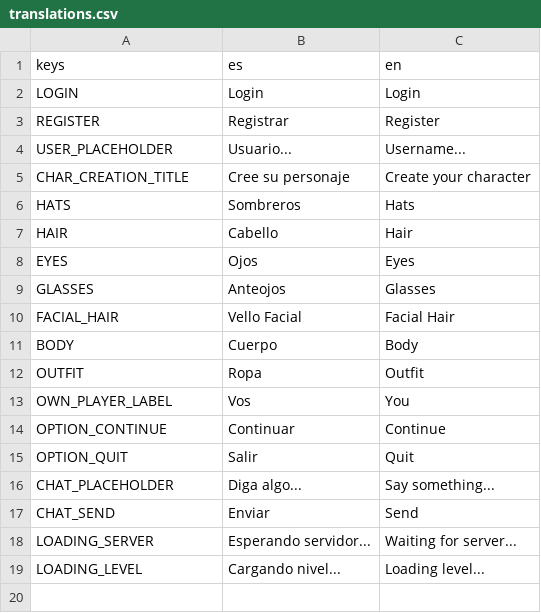
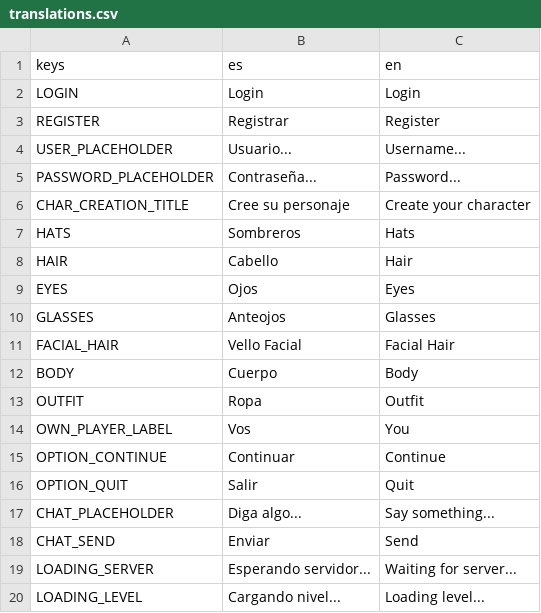
Before and after one commit to fiubakka/fiubakka-game, a CSV file: translations/translations.csv, drawn as a sheet.

Commit message:
Add password input

```diff
--- a/translations/translations.csv
+++ b/translations/translations.csv
@@ -4,2 +4,3 @@ REGISTER,Registrar,Register
 USER_PLACEHOLDER,"Usuario...","Username..."
+PASSWORD_PLACEHOLDER,"Contraseña...","Password..."
 CHAR_CREATION_TITLE,Cree su personaje,Create your character
```
Also changed, not shown: 1 other file.
